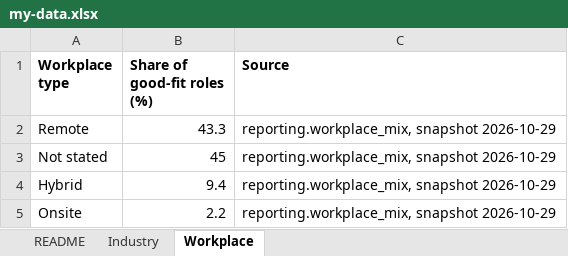
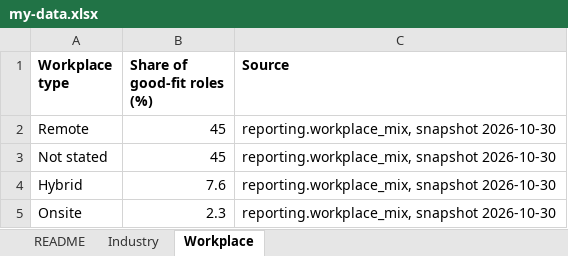
Before and after one commit to BensonJT/profile, an Excel workbook: my-data.xlsx, sheet Workplace, drawn as a sheet; values as stored, in another font and other column widths than the file's, no borders; the diff names each change by its address in the sheet, - before the commit and + after, or states it on an @@ line.

Commit message:
Job-search reporting refresh: presentation and charts (auto, snapshot 2026-10-30 15:14:43.460762-04)

```diff
--- a/my-data.xlsx (sheet Workplace)
+++ b/my-data.xlsx (sheet Workplace)
-B2 (Share of good-fit roles (%)): 43.3
+B2 (Share of good-fit roles (%)): 45
-C2:C5 (Source): reporting.workplace_mix, snapshot 2026-10-29
+C2:C5 (Source): reporting.workplace_mix, snapshot 2026-10-30
-B4 (Share of good-fit roles (%)): 9.4
+B4 (Share of good-fit roles (%)): 7.6
-B5 (Share of good-fit roles (%)): 2.2
+B5 (Share of good-fit roles (%)): 2.3
```
Also changed, not shown: sheet Industry, sheet README, 6 other files.
